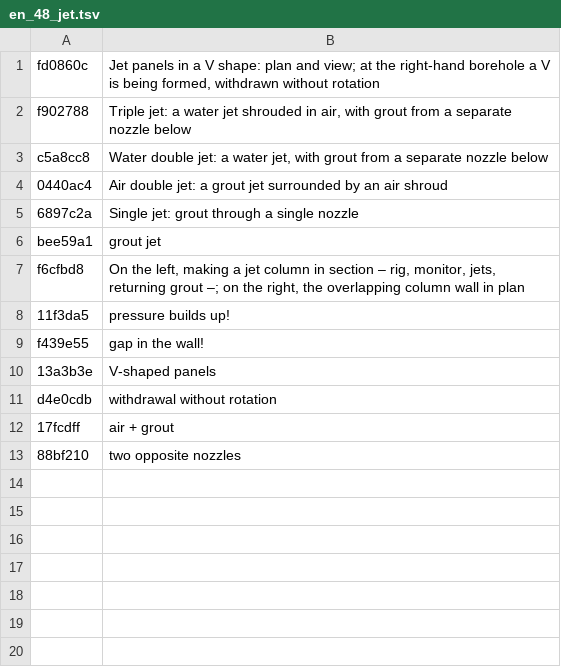
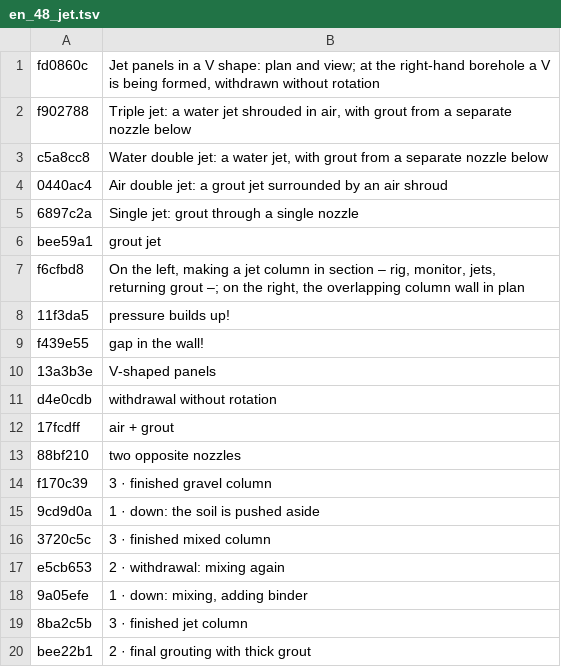
Before and after one commit to MBalika/melyalapozasok, a TSV file: _src/i18n/en_48_jet.tsv, drawn as a sheet.

```diff
--- a/_src/i18n/en_48_jet.tsv
+++ b/_src/i18n/en_48_jet.tsv
@@ -13 +13,8 @@ d4e0cdb	withdrawal without rotation
 88bf210	two opposite nozzles
+f170c39	3 · finished gravel column
+9cd9d0a	1 · down: the soil is pushed aside
+3720c5c	3 · finished mixed column
+e5cb653	2 · withdrawal: mixing again
+9a05efe	1 · down: mixing, adding binder
+8ba2c5b	3 · finished jet column
+bee22b1	2 · final grouting with thick grout
```
Also changed, not shown: _src/i18n/en_13.tsv, 4 other files.
